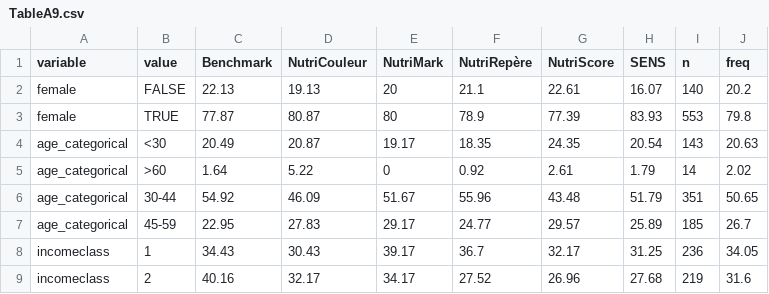
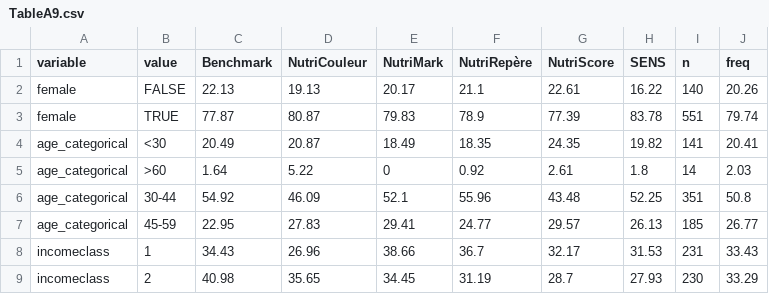
Before and after one commit to paolocrosetto/Crosetto-et-al-ERAE-2019-data-and-analysis, a CSV file: Tables/TableA9.csv, drawn as a sheet; only a part is shown; the diff covers the shown part only.

```diff
--- a/Tables/TableA9.csv
+++ b/Tables/TableA9.csv
@@ -1,9 +1,9 @@
 variable,value,Benchmark,NutriCouleur,NutriMark,NutriRepère,NutriScore,SENS,n,freq
-female,FALSE,22.13,19.13,20,21.1,22.61,16.07,140,20.2
-female,TRUE,77.87,80.87,80,78.9,77.39,83.93,553,79.8
-age_categorical,<30,20.49,20.87,19.17,18.35,24.35,20.54,143,20.63
-age_categorical,>60,1.64,5.22,0,0.92,2.61,1.79,14,2.02
-age_categorical,30-44,54.92,46.09,51.67,55.96,43.48,51.79,351,50.65
-age_categorical,45-59,22.95,27.83,29.17,24.77,29.57,25.89,185,26.7
-incomeclass,1,34.43,30.43,39.17,36.7,32.17,31.25,236,34.05
-incomeclass,2,40.16,32.17,34.17,27.52,26.96,27.68,219,31.6
+female,FALSE,22.13,19.13,20.17,21.1,22.61,16.22,140,20.26
+female,TRUE,77.87,80.87,79.83,78.9,77.39,83.78,551,79.74
+age_categorical,<30,20.49,20.87,18.49,18.35,24.35,19.82,141,20.41
+age_categorical,>60,1.64,5.22,0,0.92,2.61,1.8,14,2.03
+age_categorical,30-44,54.92,46.09,52.1,55.96,43.48,52.25,351,50.8
+age_categorical,45-59,22.95,27.83,29.41,24.77,29.57,26.13,185,26.77
+incomeclass,1,34.43,26.96,38.66,36.7,32.17,31.53,231,33.43
+incomeclass,2,40.98,35.65,34.45,31.19,28.7,27.93,230,33.29
```
Also changed, not shown: 66 edited cells elsewhere in this file, Tables/Table3.csv, Tables/TableA9_tests.csv, 4 other files.
